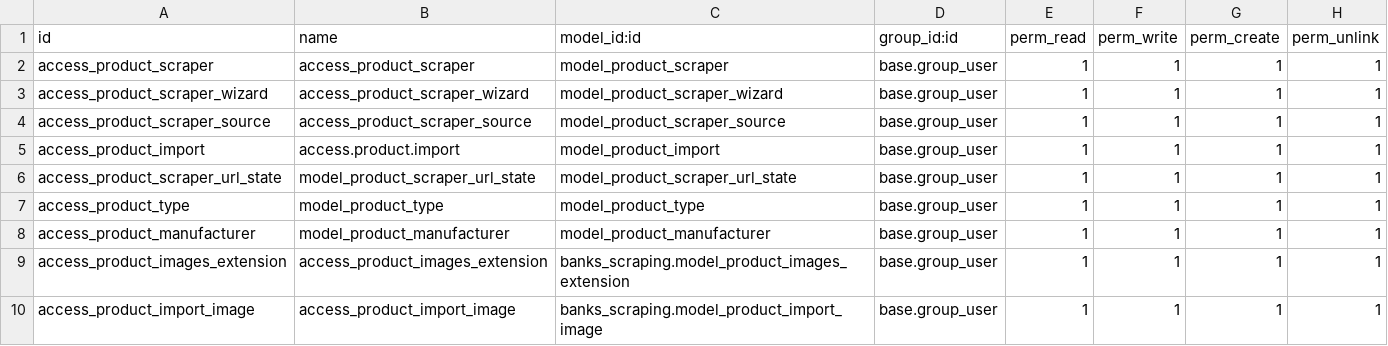
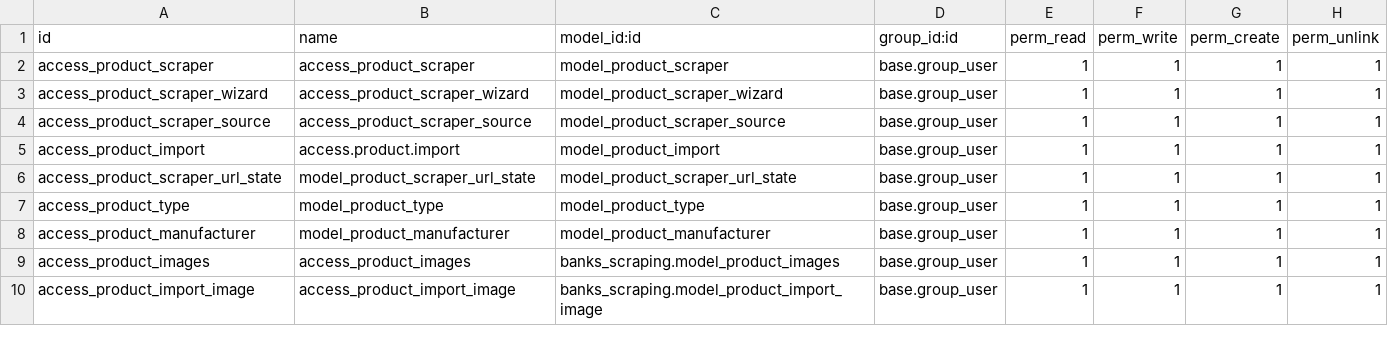
Before and after one commit to cbusillo/odoo_shiny, a CSV file: odoo/addons/banks_scraping/security/ir.model.access.csv, drawn as a sheet.

Commit message:
rename to product.images

```diff
--- a/odoo/addons/banks_scraping/security/ir.model.access.csv
+++ b/odoo/addons/banks_scraping/security/ir.model.access.csv
@@ -8,3 +8,3 @@ access_product_type,model_product_type,model_product_type,base.group_user,1,1,1,
 access_product_manufacturer,model_product_manufacturer,model_product_manufacturer,base.group_user,1,1,1,1
-access_product_images_extension,access_product_images_extension,banks_scraping.model_product_images_extension,base.group_user,1,1,1,1
+access_product_images,access_product_images,banks_scraping.model_product_images,base.group_user,1,1,1,1
 access_product_import_image,access_product_import_image,banks_scraping.model_product_import_image,base.group_user,1,1,1,1
```
Also changed, not shown: 7 other files.
